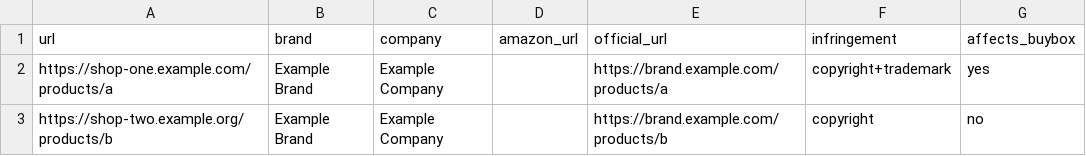
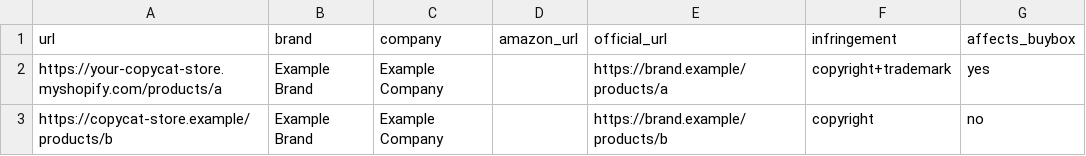
Before and after one commit to LuckeeAI/independent-site-ip-investigator, a CSV file: examples/sites.csv, drawn as a sheet.

Commit message:
Release 1.2.0: improve investigation accuracy and PDF reports
Preserve storefront hostnames and original evidence URLs, route shared-platform
stores to the platform, and distinguish unconfirmed hosts from HTTP errors.
Keep batch reports usable when individual targets or optional PDFs fail.

Preserve PDF field breaks, numbered lists and literal URL underscores; wrap
long URLs and keep field blocks together. Synchronize English and Chinese
usage docs, placeholder examples, exit codes and dependency guidance.

Validation: 209 offline tests passed in the release checkout. Real CLI checks
covered invalid targets, platform subdomains, redirects, screenshots and PDF
degradation. English and Chinese PDFs were rendered and visually checked.

```diff
--- a/examples/sites.csv
+++ b/examples/sites.csv
@@ -1,3 +1,3 @@
 url,brand,company,amazon_url,official_url,infringement,affects_buybox
-https://shop-one.example.com/products/a,Example Brand,Example Company,,https://brand.example.com/products/a,copyright+trademark,yes
-https://shop-two.example.org/products/b,Example Brand,Example Company,,https://brand.example.com/products/b,copyright,no
+https://your-copycat-store.myshopify.com/products/a,Example Brand,Example Company,,https://brand.example/products/a,copyright+trademark,yes
+https://copycat-store.example/products/b,Example Brand,Example Company,,https://brand.example/products/b,copyright,no
```
Also changed, not shown: 12 other files.
